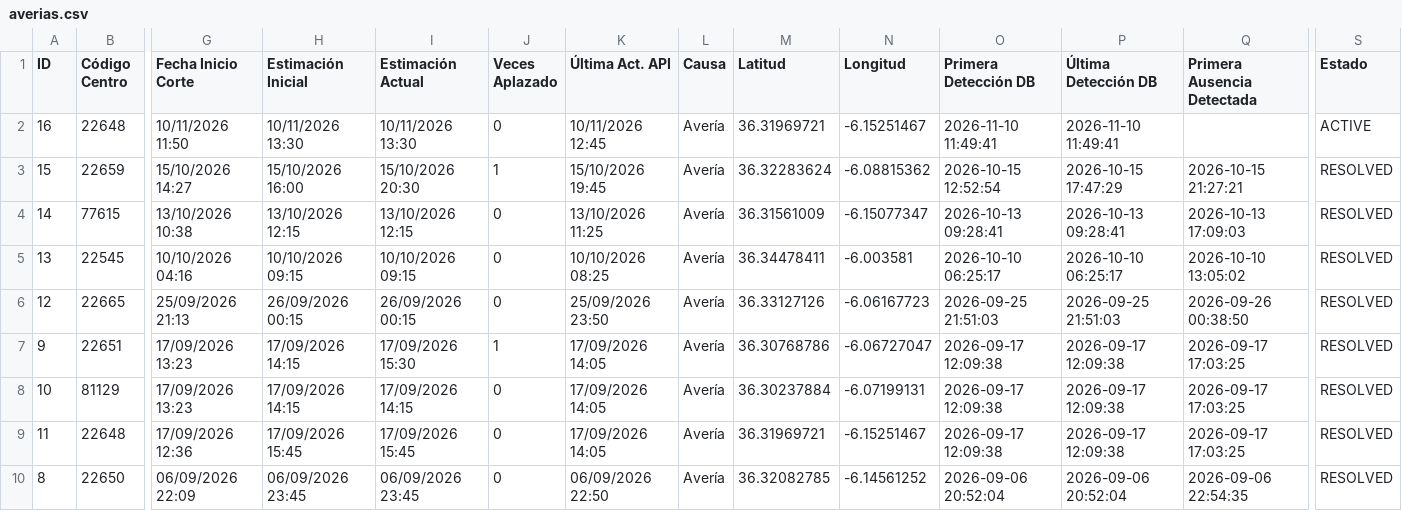
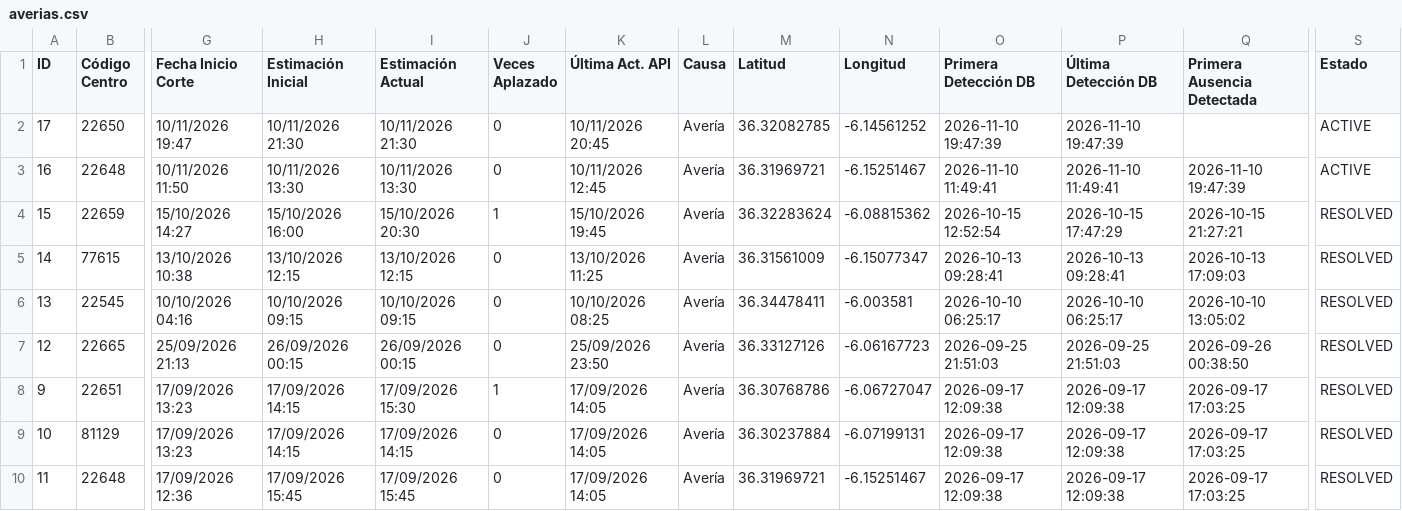
Before and after one commit to Xatpy/caidas-luz, a CSV file: averias.csv, drawn as a sheet; only a part is shown, gaps mark what is left out; the shorter side is filled out with more unchanged rows; addresses are those after the commit; rows hold the shown columns only; the diff names each change by its address in the sheet, - before the commit and + after, or states it on an @@ line.

```diff
--- a/averias.csv
+++ b/averias.csv
+row 2: 17 | 22650 | 10/11/2026 19:47 | 10/11/2026 21:30 | 10/11/2026 21:30 | 0 | 10/11/2026 20:45 | Avería | 36.32082785 | -6.14561252 | 2026-11-10 19:47:39 | 2026-11-10 19:47:39 |  | ACTIVE
-Q3 (Primera Ausencia Detectada): (empty)
+Q3 (Primera Ausencia Detectada): 2026-11-10 19:47:39
```
Also changed, not shown: 2 other files.
